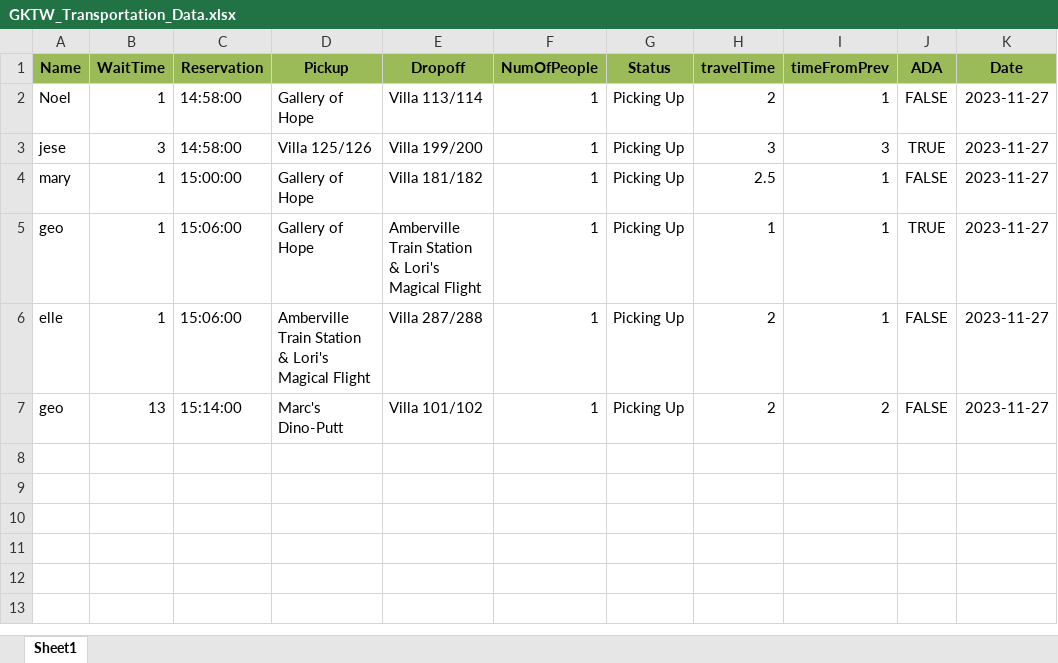
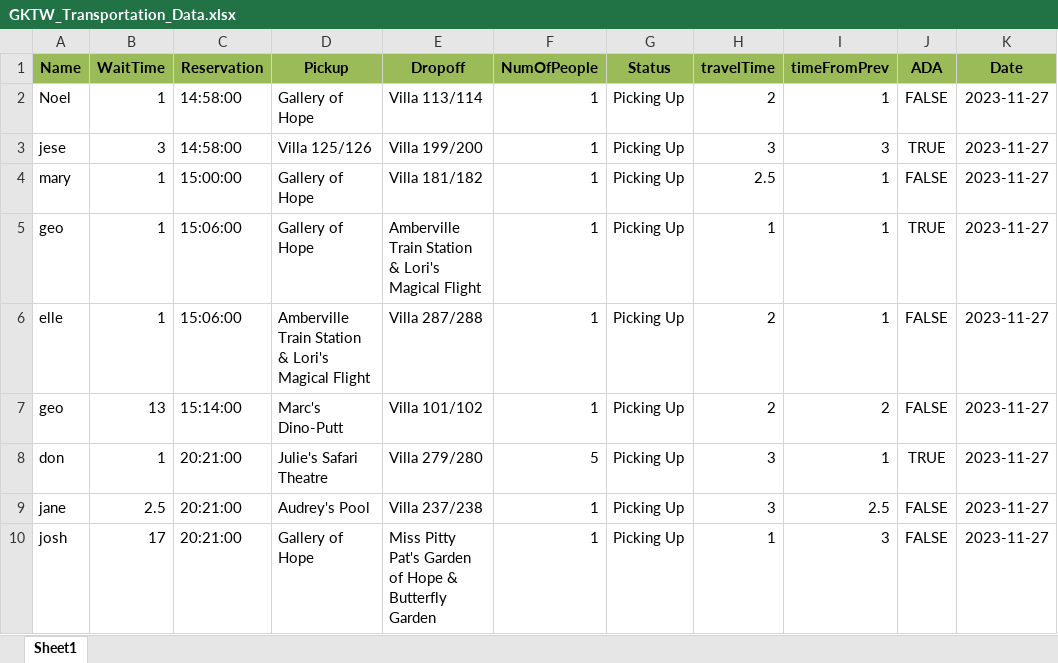
Before and after one commit to ivy-nguyen18/GKTW_Transportation, an Excel workbook: database/GKTW_Transportation_Data.xlsx, sheet Sheet1, drawn as a sheet; values as stored, in another font and other column widths than the file's, no borders; the diff names each change by its address in the sheet, - before the commit and + after, or states it on an @@ line.

Commit message:
updated name

```diff
--- a/database/GKTW_Transportation_Data.xlsx (sheet Sheet1)
+++ b/database/GKTW_Transportation_Data.xlsx (sheet Sheet1)
+row 8: don | 1 | 20:21:00 | Julie's Safari Theatre | Villa 279/280 | 5 | Picking Up | 3 | 1 | TRUE | 2023-11-27
+row 9: jane | 2.5 | 20:21:00 | Audrey's Pool | Villa 237/238 | 1 | Picking Up | 3 | 2.5 | FALSE | 2023-11-27
+row 10: josh | 17 | 20:21:00 | Gallery of Hope | Miss Pitty Pat's Garden of Hope & Butterfly Garden | 1 | Picking Up | 1 | 3 | FALSE | 2023-11-27
```
Also changed, not shown: 3 other files.
